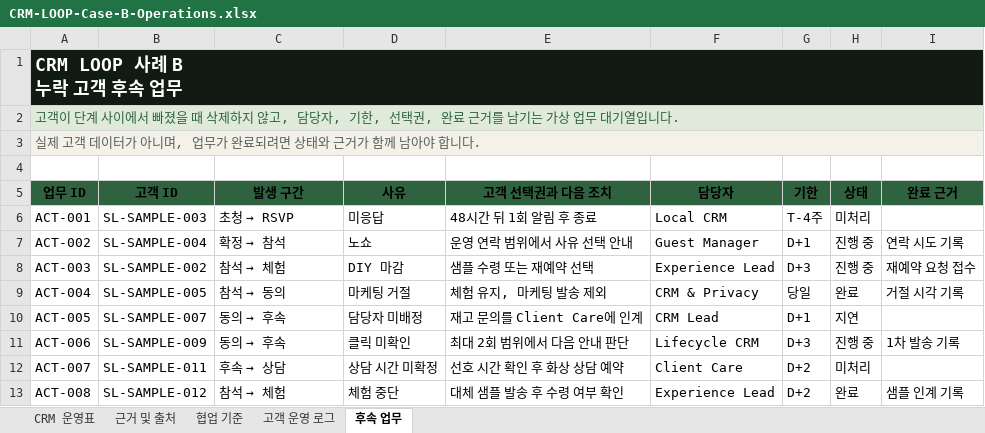
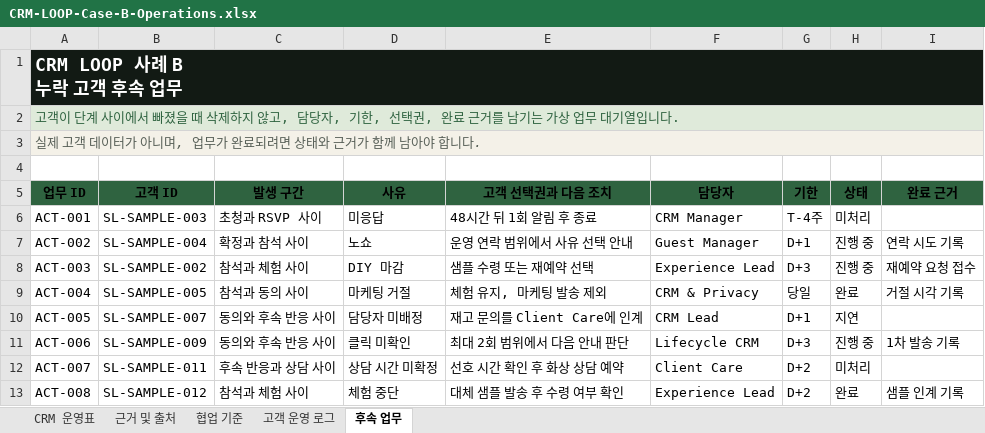
Before and after one commit to jhheo51-arch/crm-loop, an Excel workbook: public/downloads/CRM-LOOP-Case-B-Operations.xlsx, sheet 후속 업무, drawn as a sheet; values as stored, in another font and other column widths than the file's, no borders; conditional formats and table styles not drawn; the diff names each change by its address in the sheet, - before the commit and + after, or states it on an @@ line.

```diff
--- a/public/downloads/CRM-LOOP-Case-B-Operations.xlsx (sheet 후속 업무)
+++ b/public/downloads/CRM-LOOP-Case-B-Operations.xlsx (sheet 후속 업무)
@@ C6 (발생 구간): 초청 → RSVP → 초청과 RSVP 사이 @@
-F6 (담당자): Local CRM
+F6 (담당자): CRM Manager
@@ C7 (발생 구간): 확정 → 참석 → 확정과 참석 사이 @@
@@ C8 (발생 구간): 참석 → 체험 → 참석과 체험 사이 @@
@@ C9 (발생 구간): 참석 → 동의 → 참석과 동의 사이 @@
@@ C10:C11 (발생 구간): 동의 → 후속 → 동의와 후속 반응 사이 @@
@@ C12 (발생 구간): 후속 → 상담 → 후속 반응과 상담 사이 @@
@@ C13 (발생 구간): 참석 → 체험 → 참석과 체험 사이 @@
```
Also changed, not shown: sheet 고객 운영 로그, sheet CRM 운영표, sheet 협업 기준, 15 other files.
